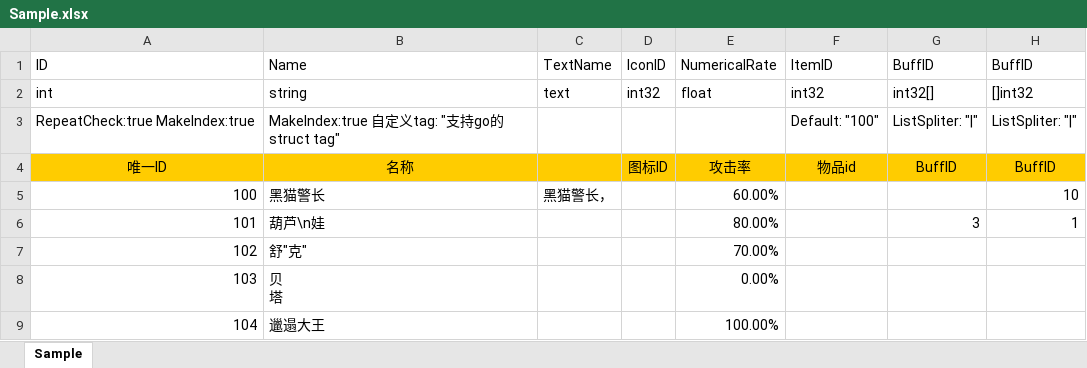
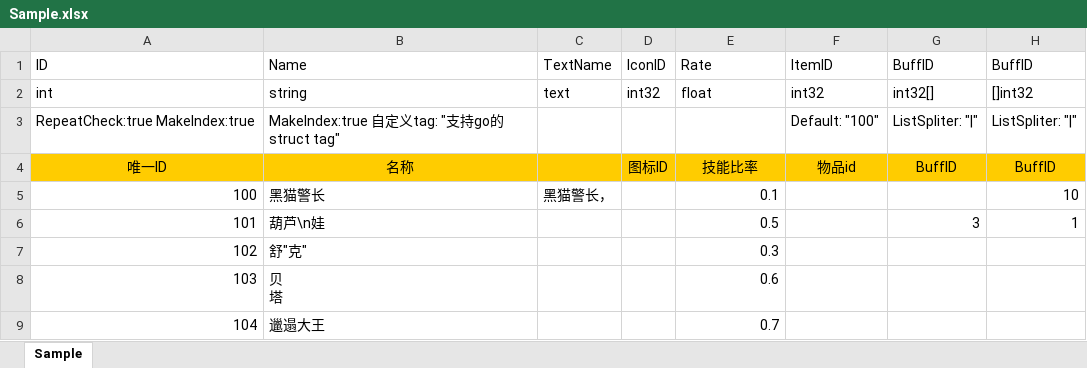
Before and after one commit to w14525555/tabtoy, an Excel workbook: Sample.xlsx, sheet Sample, drawn as a sheet; only a part is shown; values as stored, in another font and other column widths than the file's, no borders; charts and pictures not drawn; the diff names each change by its address in the sheet, - before the commit and + after, or states it on an @@ line.

```diff
--- a/Sample.xlsx (sheet Sample)
+++ b/Sample.xlsx (sheet Sample)
-E1: NumericalRate
+E1: Rate
-E4: 攻击率
+E4: 技能比率
-E5: 60.00%
+E5: 0.1
-E6: 80.00%
+E6: 0.5
-E7: 70.00%
+E7: 0.3
-E8: 0.00%
+E8: 0.6
-E9: 100.00%
+E9: 0.7
```
Also changed, not shown: 3 other files.
